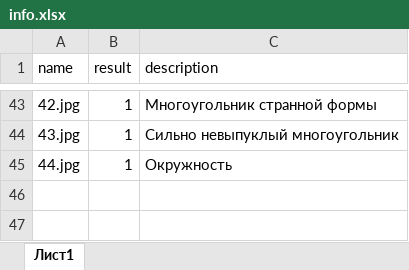
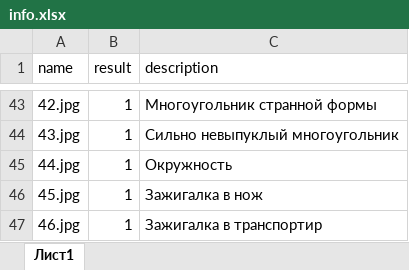
Before and after one commit to Nutsheil/intellegent_placer, an Excel workbook: info.xlsx, sheet Лист1, drawn as a sheet; only a part is shown, gaps mark what is left out; values as stored, in another font and other column widths than the file's, no borders; the diff names each change by its address in the sheet, - before the commit and + after, or states it on an @@ line.

```diff
--- a/info.xlsx (sheet Лист1)
+++ b/info.xlsx (sheet Лист1)
+row 46: 45.jpg | 1 | Зажигалка в нож
+row 47: 46.jpg | 1 | Зажигалка в транспортир
```
Also changed, not shown: 56 other files.
